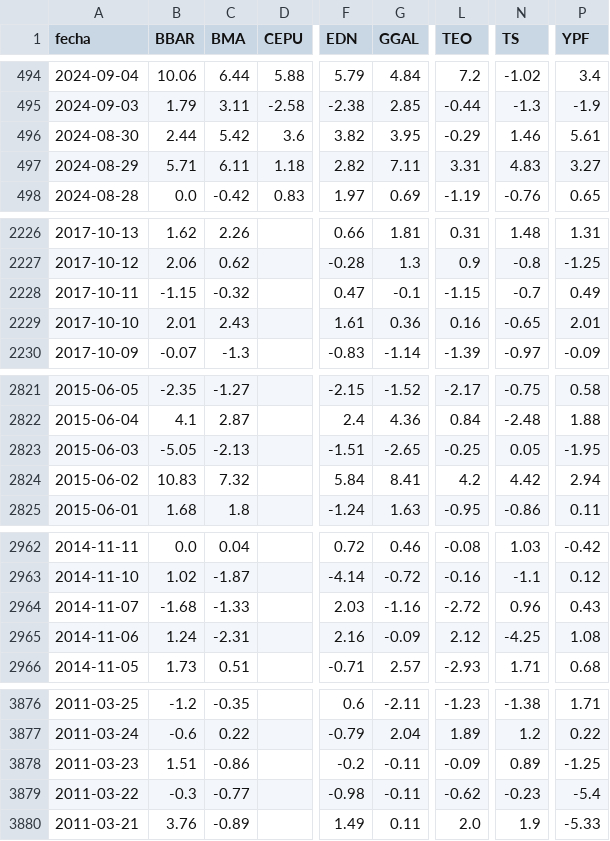
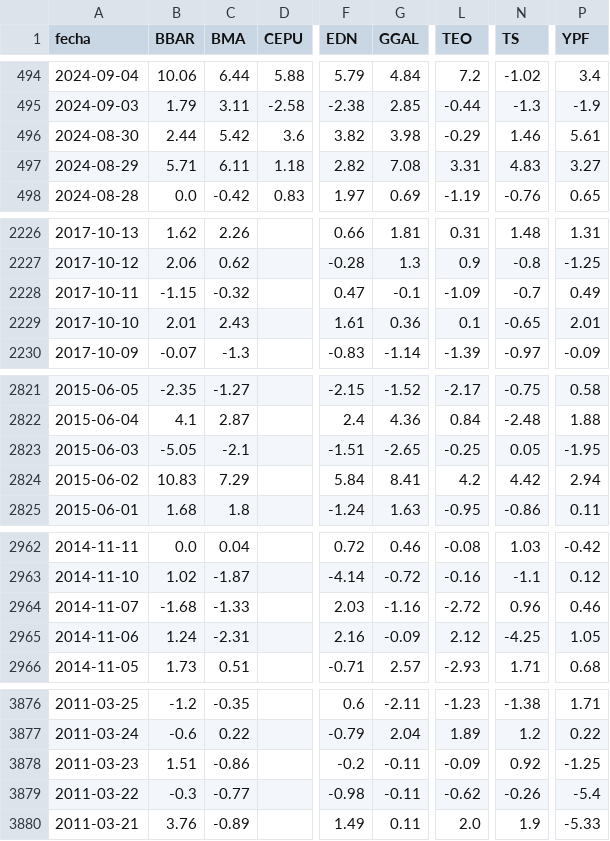
Before and after one commit to jesusrobles824/Automatizacion-descarga-bases-de-datos-Python, a CSV file: ADRs_variacion_porcentual_diaria.csv, drawn as a sheet; only a part is shown, gaps mark what is left out; the diff covers the shown part only; the diff names each change by its address in the sheet, - before the commit and + after, or states it on an @@ line.

```diff
--- a/ADRs_variacion_porcentual_diaria.csv
+++ b/ADRs_variacion_porcentual_diaria.csv
-G496 (GGAL): 3.95
+G496 (GGAL): 3.98
-G497 (GGAL): 7.11
+G497 (GGAL): 7.08
-L2228 (TEO): -1.15
+L2228 (TEO): -1.09
-L2229 (TEO): 0.16
+L2229 (TEO): 0.1
-C2823 (BMA): -2.13
+C2823 (BMA): -2.1
-C2824 (BMA): 7.32
+C2824 (BMA): 7.29
-P2964 (YPF): 0.43
+P2964 (YPF): 0.46
-P2965 (YPF): 1.08
+P2965 (YPF): 1.05
-N3878 (TS): 0.89
+N3878 (TS): 0.92
-N3879 (TS): -0.23
+N3879 (TS): -0.26
```
Also changed, not shown: 2 edited cells elsewhere in this file, ADRs_Precios.csv.
